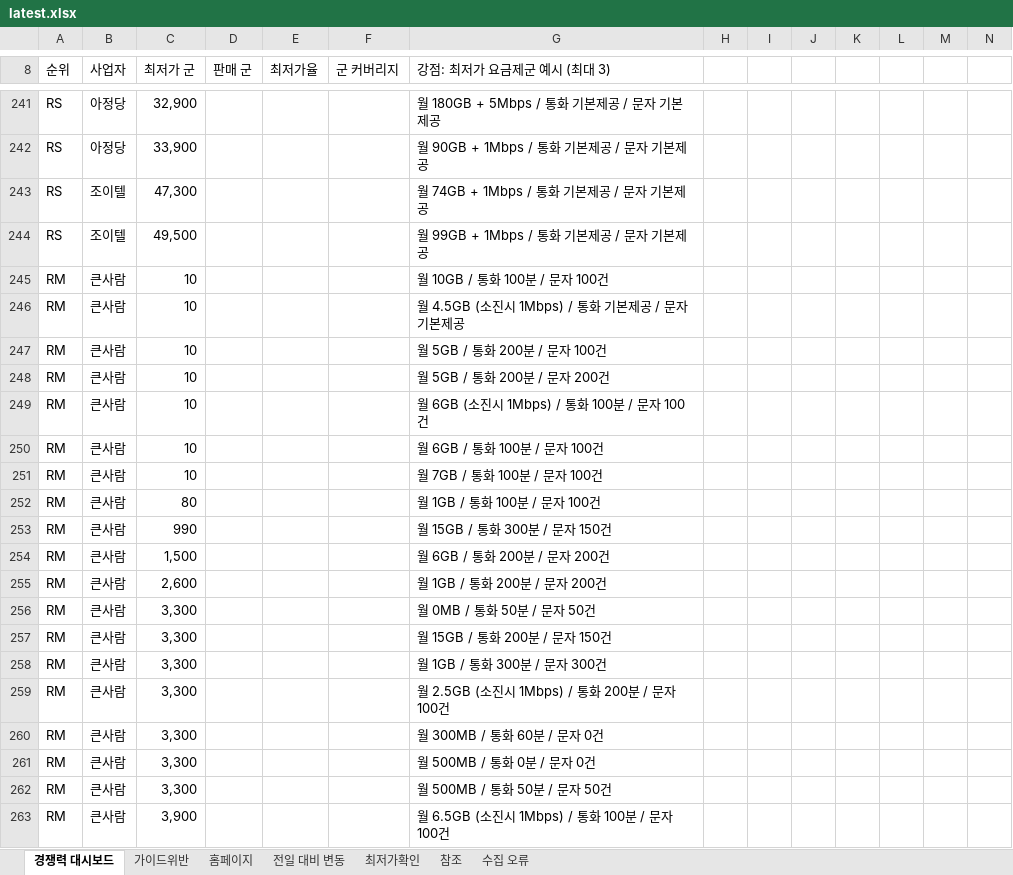
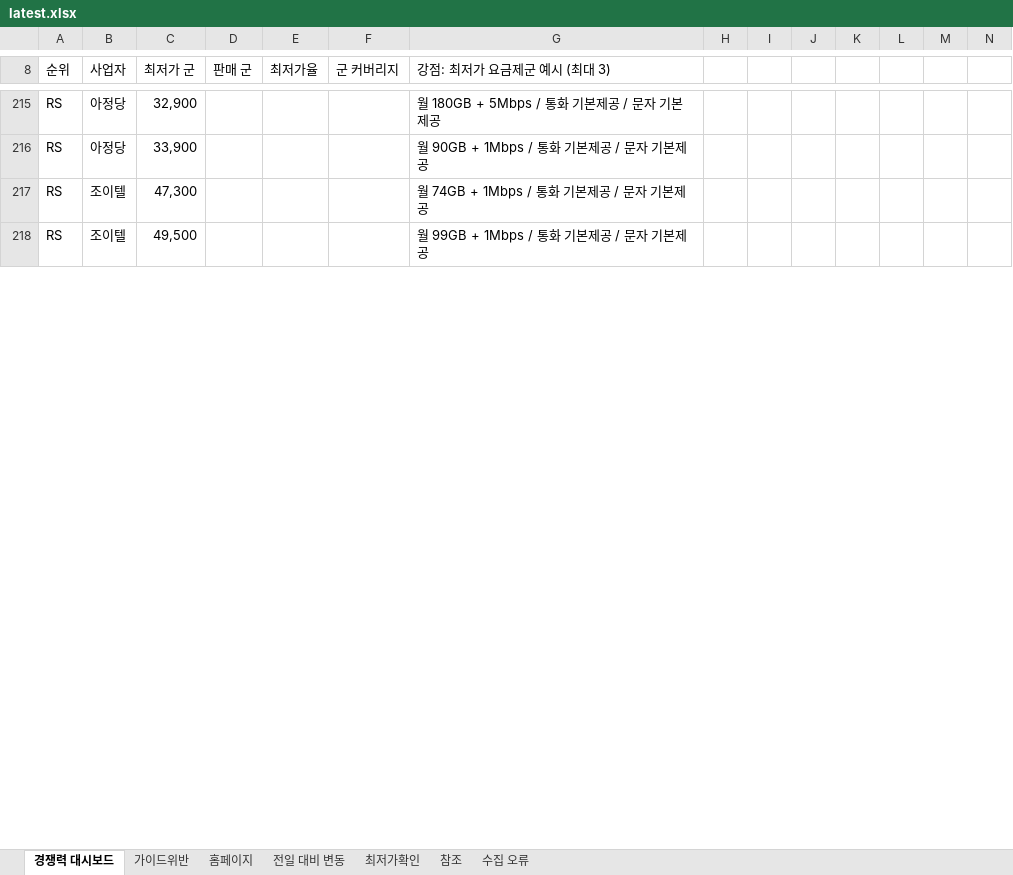
Before and after one commit to kjch444-sketchs/homepage_crawl, an Excel workbook: history/latest.xlsx, sheet 경쟁력 대시보드, drawn as a sheet; only a part is shown, gaps mark what is left out; values as stored, in another font and other column widths than the file's, no cell formats; conditional formats not drawn; removed rows and columns are numbered as before the commit, all else as after; rows hold the shown columns only; the diff covers the shown part only; the diff names each change by its address in the sheet, - before the commit and + after, or states it on an @@ line.

```diff
--- a/history/latest.xlsx (sheet 경쟁력 대시보드)
+++ b/history/latest.xlsx (sheet 경쟁력 대시보드)
-row 245: RM | 큰사람 | 10 |  |  |  | 월 10GB / 통화 100분 / 문자 100건
-row 246: RM | 큰사람 | 10 |  |  |  | 월 4.5GB (소진시 1Mbps) / 통화 기본제공 / 문자 기본제공
-row 247: RM | 큰사람 | 10 |  |  |  | 월 5GB / 통화 200분 / 문자 100건
-row 248: RM | 큰사람 | 10 |  |  |  | 월 5GB / 통화 200분 / 문자 200건
-row 249: RM | 큰사람 | 10 |  |  |  | 월 6GB (소진시 1Mbps) / 통화 100분 / 문자 100건
-row 250: RM | 큰사람 | 10 |  |  |  | 월 6GB / 통화 100분 / 문자 100건
-row 251: RM | 큰사람 | 10 |  |  |  | 월 7GB / 통화 100분 / 문자 100건
-row 252: RM | 큰사람 | 80 |  |  |  | 월 1GB / 통화 100분 / 문자 100건
-row 253: RM | 큰사람 | 990 |  |  |  | 월 15GB / 통화 300분 / 문자 150건
-row 254: RM | 큰사람 | 1,500 |  |  |  | 월 6GB / 통화 200분 / 문자 200건
-row 255: RM | 큰사람 | 2,600 |  |  |  | 월 1GB / 통화 200분 / 문자 200건
-row 256: RM | 큰사람 | 3,300 |  |  |  | 월 0MB / 통화 50분 / 문자 50건
-row 257: RM | 큰사람 | 3,300 |  |  |  | 월 15GB / 통화 200분 / 문자 150건
-row 258: RM | 큰사람 | 3,300 |  |  |  | 월 1GB / 통화 300분 / 문자 300건
-row 259: RM | 큰사람 | 3,300 |  |  |  | 월 2.5GB (소진시 1Mbps) / 통화 200분 / 문자 100건
-row 260: RM | 큰사람 | 3,300 |  |  |  | 월 300MB / 통화 60분 / 문자 0건
-row 261: RM | 큰사람 | 3,300 |  |  |  | 월 500MB / 통화 0분 / 문자 0건
-row 262: RM | 큰사람 | 3,300 |  |  |  | 월 500MB / 통화 50분 / 문자 50건
-row 263: RM | 큰사람 | 3,900 |  |  |  | 월 6.5GB (소진시 1Mbps) / 통화 100분 / 문자 100건
```
Also changed, not shown: 5 added rows, 110 removed rows, 41 moved rows and 61 edited cells elsewhere in this sheet, sheet 홈페이지, sheet 전일 대비 변동, sheet 수집 오류, cell formats, hidden cells, 1 other file.
